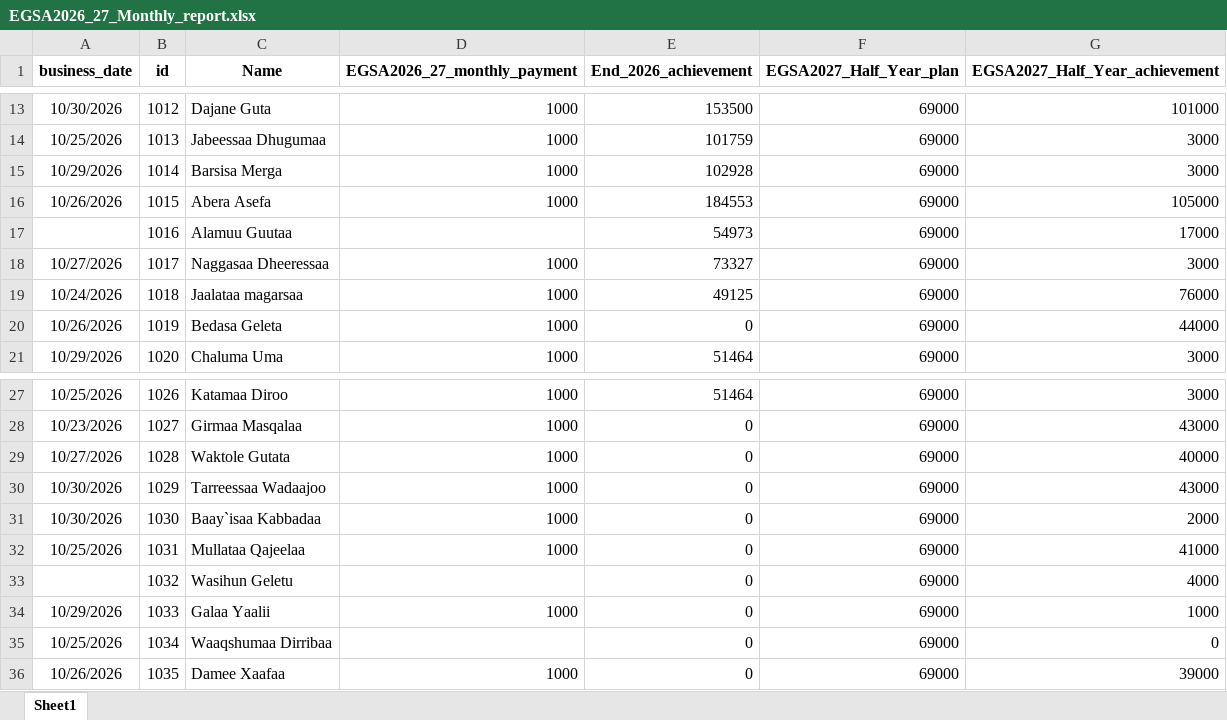
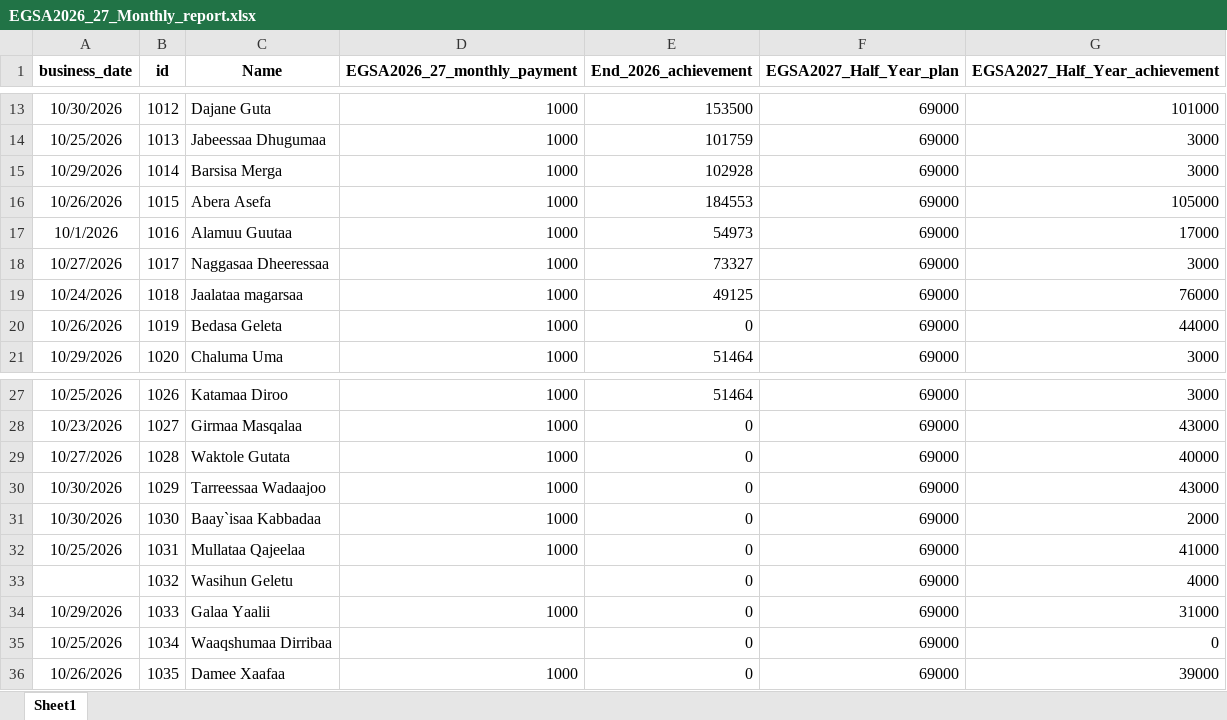
Before and after one commit to Walfaanaa/monthly-report, an Excel workbook: EGSA2026_27_Monthly_report.xlsx, sheet Sheet1, drawn as a sheet; only a part is shown, gaps mark what is left out; values as stored, in another font and other column widths than the file's, no borders; the diff names each change by its address in the sheet, - before the commit and + after, or states it on an @@ line.

Commit message:
Add files via upload

```diff
--- a/EGSA2026_27_Monthly_report.xlsx (sheet Sheet1)
+++ b/EGSA2026_27_Monthly_report.xlsx (sheet Sheet1)
-A17 (business_date): (empty)
+A17 (business_date): 10/1/2026
-D17 (EGSA2026_27_monthly_payment): (empty)
+D17 (EGSA2026_27_monthly_payment): 1000
-G34 (EGSA2027_Half_Year_achievement): 1000
+G34 (EGSA2027_Half_Year_achievement): 31000
```
